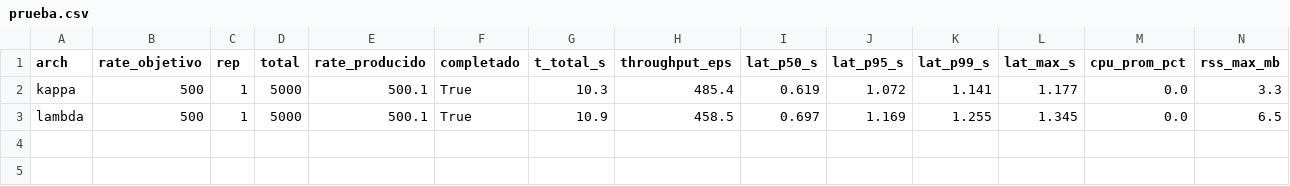
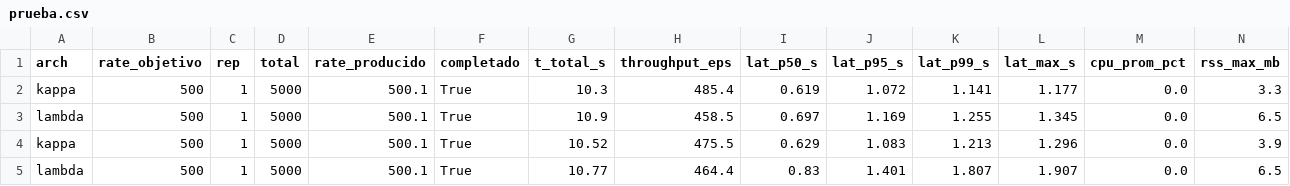
Before and after one commit to KatiaTicona/lambda-kappa, a CSV file: benchmark/resultados/prueba.csv, drawn as a sheet; only a part is shown; rows hold the shown columns only; the diff names each change by its address in the sheet, - before the commit and + after, or states it on an @@ line.

```diff
--- a/benchmark/resultados/prueba.csv
+++ b/benchmark/resultados/prueba.csv
+row 4: kappa | 500 | 1 | 5000 | 500.1 | True | 10.52 | 475.5 | 0.629 | 1.083 | 1.213 | 1.296 | 0.0 | 3.9
+row 5: lambda | 500 | 1 | 5000 | 500.1 | True | 10.77 | 464.4 | 0.83 | 1.401 | 1.807 | 1.907 | 0.0 | 6.5
```
Also changed, not shown: benchmark/resultados/ingesta.csv, 5 other files.
